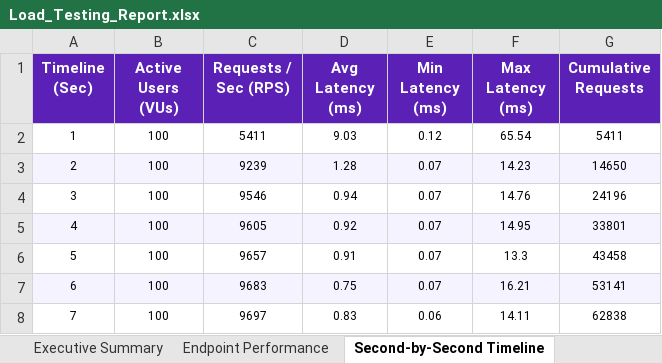
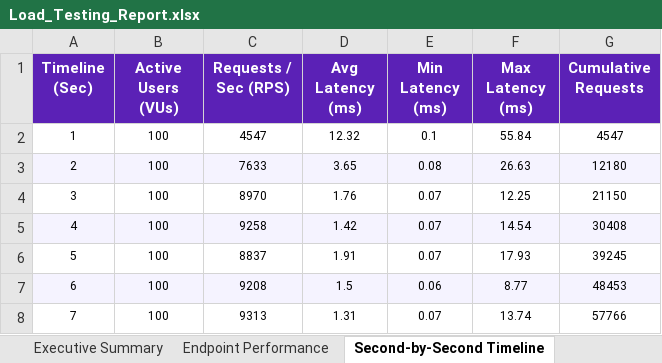
Before and after one commit to Thanujaradhakrishnan04/Trace, an Excel workbook: Load_Testing_Report.xlsx, sheet Second-by-Second Timeline, drawn as a sheet; only a part is shown; values as stored, in another font and other column widths than the file's, no borders; the diff covers the shown part only; the diff names each change by its address in the sheet, - before the commit and + after, or states it on an @@ line.

```diff
--- a/Load_Testing_Report.xlsx (sheet Second-by-Second Timeline)
+++ b/Load_Testing_Report.xlsx (sheet Second-by-Second Timeline)
-C2 (Requests / Sec (RPS)): 5411
+C2 (Requests / Sec (RPS)): 4547
-D2 (Avg Latency (ms)): 9.03
+D2 (Avg Latency (ms)): 12.32
-E2 (Min Latency (ms)): 0.12
+E2 (Min Latency (ms)): 0.1
-F2 (Max Latency (ms)): 65.54
+F2 (Max Latency (ms)): 55.84
-G2 (Cumulative Requests): 5411
+G2 (Cumulative Requests): 4547
-C3 (Requests / Sec (RPS)): 9239
+C3 (Requests / Sec (RPS)): 7633
-D3 (Avg Latency (ms)): 1.28
+D3 (Avg Latency (ms)): 3.65
-E3 (Min Latency (ms)): 0.07
+E3 (Min Latency (ms)): 0.08
-F3 (Max Latency (ms)): 14.23
+F3 (Max Latency (ms)): 26.63
-G3 (Cumulative Requests): 14650
+G3 (Cumulative Requests): 12180
-C4 (Requests / Sec (RPS)): 9546
+C4 (Requests / Sec (RPS)): 8970
-D4 (Avg Latency (ms)): 0.94
+D4 (Avg Latency (ms)): 1.76
-F4 (Max Latency (ms)): 14.76
+F4 (Max Latency (ms)): 12.25
-G4 (Cumulative Requests): 24196
+G4 (Cumulative Requests): 21150
-C5 (Requests / Sec (RPS)): 9605
+C5 (Requests / Sec (RPS)): 9258
-D5 (Avg Latency (ms)): 0.92
+D5 (Avg Latency (ms)): 1.42
-F5 (Max Latency (ms)): 14.95
+F5 (Max Latency (ms)): 14.54
-G5 (Cumulative Requests): 33801
+G5 (Cumulative Requests): 30408
-C6 (Requests / Sec (RPS)): 9657
+C6 (Requests / Sec (RPS)): 8837
-D6 (Avg Latency (ms)): 0.91
+D6 (Avg Latency (ms)): 1.91
-F6 (Max Latency (ms)): 13.3
+F6 (Max Latency (ms)): 17.93
-G6 (Cumulative Requests): 43458
+G6 (Cumulative Requests): 39245
-C7 (Requests / Sec (RPS)): 9683
+C7 (Requests / Sec (RPS)): 9208
-D7 (Avg Latency (ms)): 0.75
+D7 (Avg Latency (ms)): 1.5
-E7 (Min Latency (ms)): 0.07
+E7 (Min Latency (ms)): 0.06
-F7 (Max Latency (ms)): 16.21
+F7 (Max Latency (ms)): 8.77
-G7 (Cumulative Requests): 53141
+G7 (Cumulative Requests): 48453
-C8 (Requests / Sec (RPS)): 9697
+C8 (Requests / Sec (RPS)): 9313
-D8 (Avg Latency (ms)): 0.83
+D8 (Avg Latency (ms)): 1.31
-E8 (Min Latency (ms)): 0.06
+E8 (Min Latency (ms)): 0.07
-F8 (Max Latency (ms)): 14.11
+F8 (Max Latency (ms)): 13.74
-G8 (Cumulative Requests): 62838
+G8 (Cumulative Requests): 57766
```
Also changed, not shown: 250 edited cells elsewhere in this sheet, sheet Endpoint Performance, sheet Executive Summary, sheet Latency Distribution, Vulnerability Test Results/Load_Testing_Report.xlsx.
